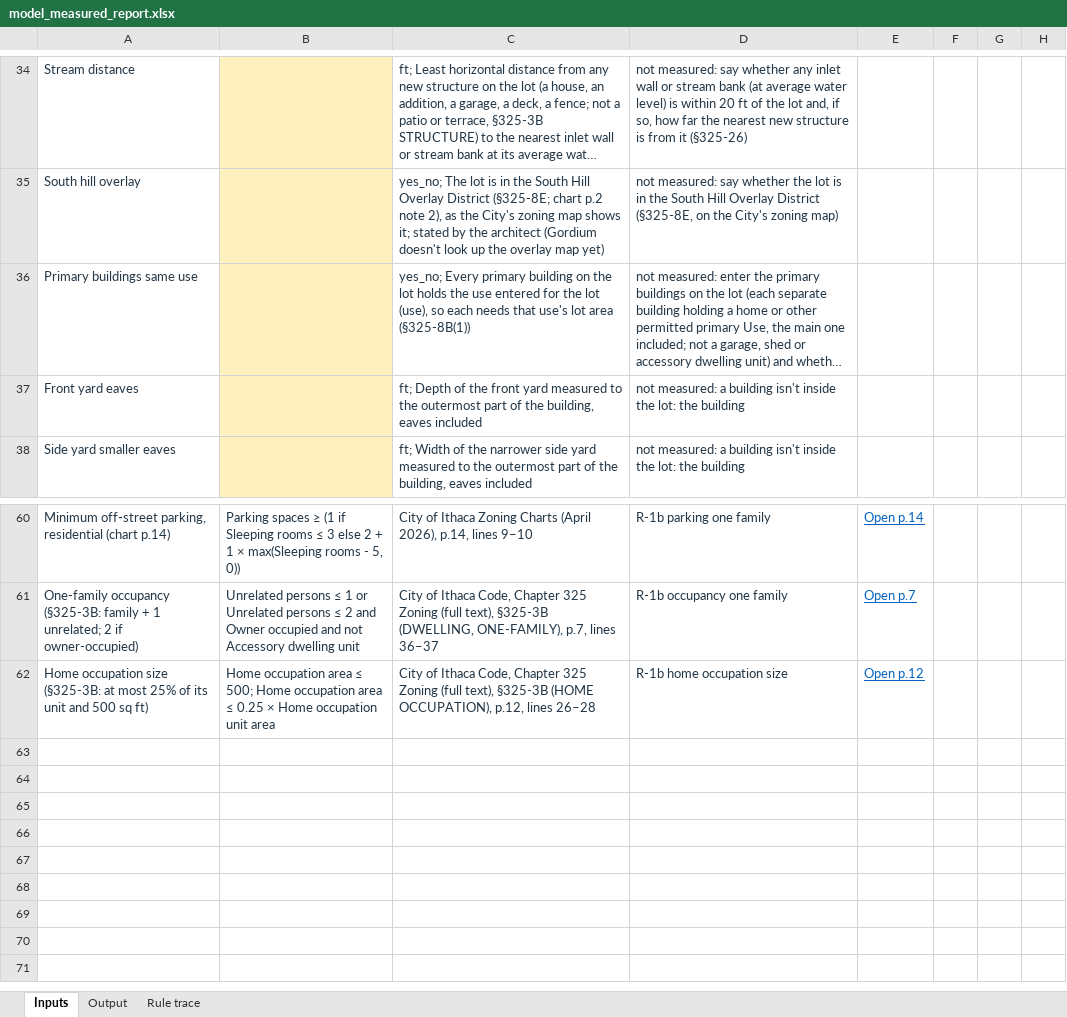
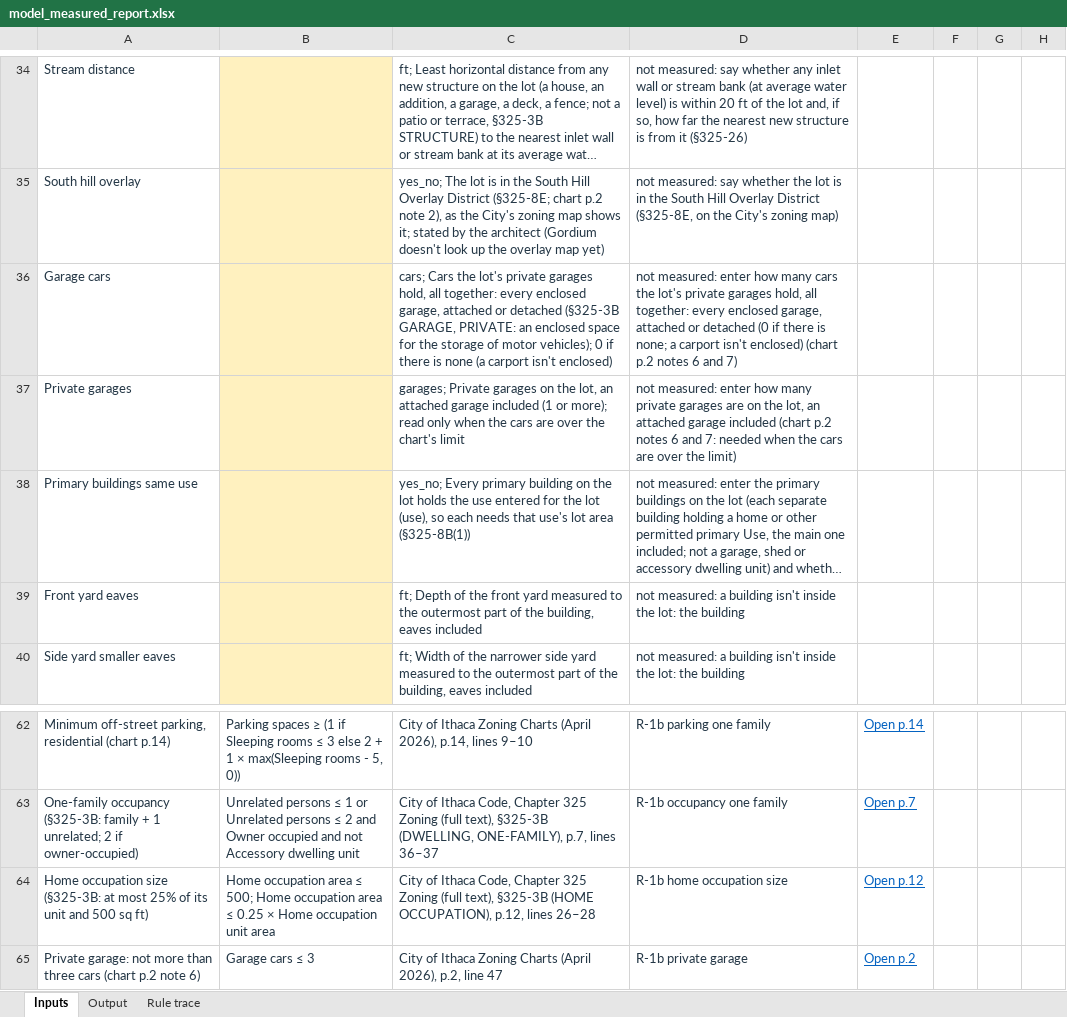
Before and after one commit to bz28/gordium, an Excel workbook: test_data/test_sites/new_york/ithaca_city/106_ithaca_rd/model_measured_report.xlsx, sheet Inputs, drawn as a sheet; only a part is shown, gaps mark what is left out; long unchanged cells end in …; values as stored, in another font and other column widths than the file's, no borders; the diff names each change by its address in the sheet, - before the commit and + after, or states it on an @@ line.

```diff
--- a/test_data/test_sites/new_york/ithaca_city/106_ithaca_rd/model_measured_report.xlsx (sheet Inputs)
+++ b/test_data/test_sites/new_york/ithaca_city/106_ithaca_rd/model_measured_report.xlsx (sheet Inputs)
+row 36: Garage cars |  | cars; Cars the lot's private garages hold, all together: every enclosed garage, attached or detached (§325-3B GARAGE, PRIVATE: an enclosed space for the storage of motor vehicles); 0 if there is none (a carport isn't enclosed) | not measured: enter how many cars the lot's private garages hold, all together: every enclosed garage, attached or detached (0 if there is none; a carport isn't enclosed) (chart p.2 notes 6 and 7)
+row 37: Private garages |  | garages; Private garages on the lot, an attached garage included (1 or more); read only when the cars are over the chart's limit | not measured: enter how many private garages are on the lot, an attached garage included (chart p.2 notes 6 and 7: needed when the cars are over the limit)
+row 65: Private garage: not more than three cars (chart p.2 note 6) | Garage cars ≤ 3 | City of Ithaca Zoning Charts (April 2026), p.2, line 47 | R-1b private garage | Open p.2
```
Also changed, not shown: sheet Output, sheet Rule trace, regulations/jurisdictions/new_york/ithaca_city/ithaca_city_rules.xlsx, test_data/test_sites/new_york/ithaca_city/106_ithaca_rd/spreadsheet_design_model_measured_report.xlsx, 18 other files.
